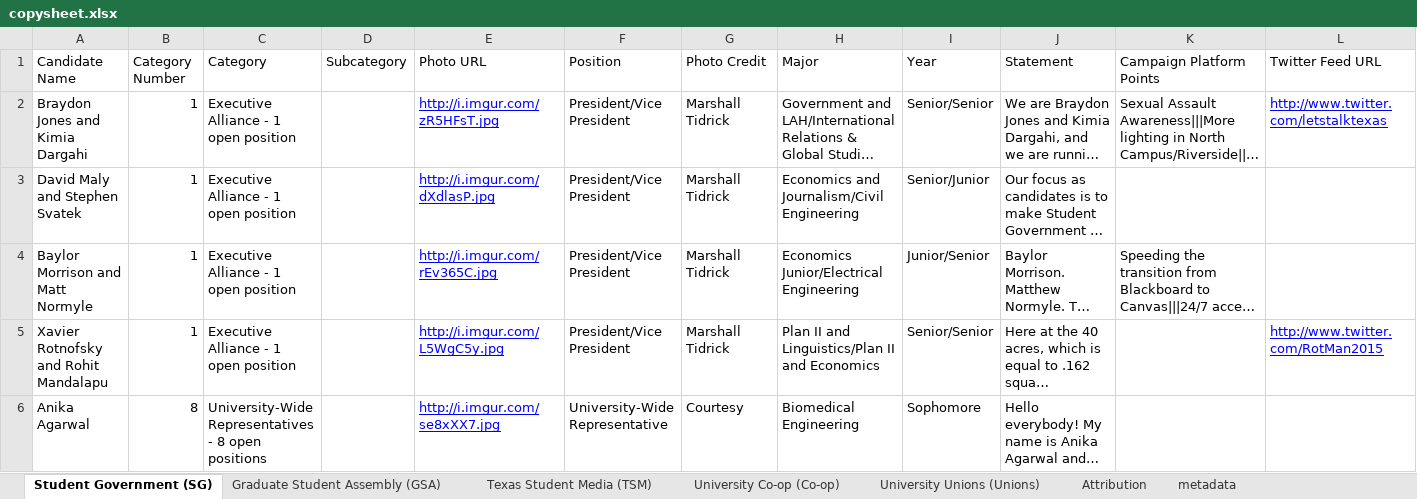
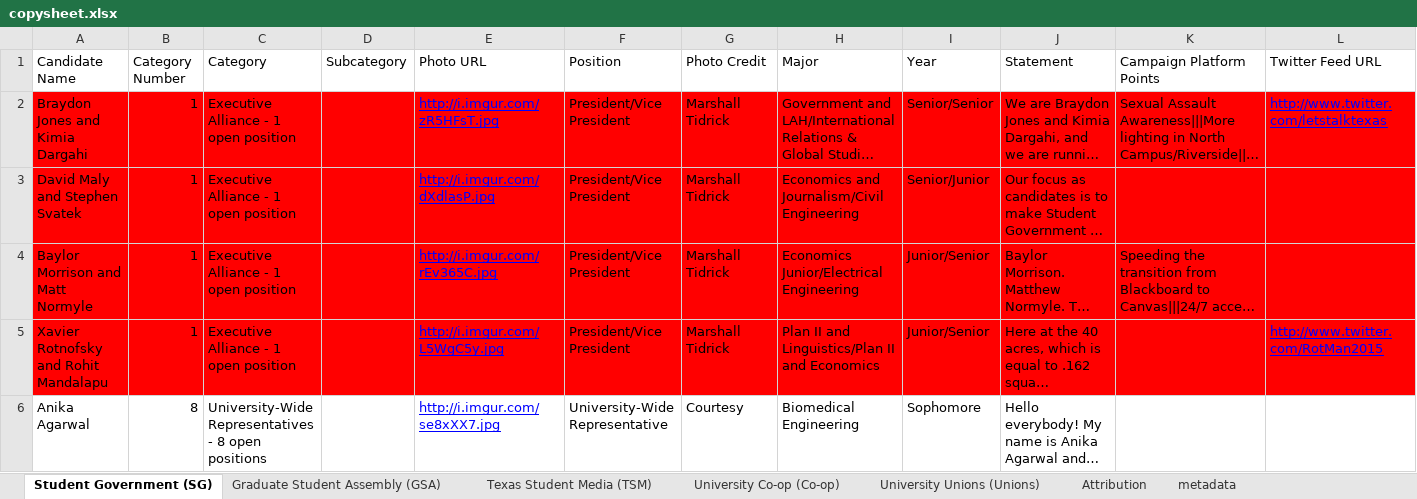
Before and after one commit to sc1f/hd49-expl, an Excel workbook: backend/copysheet.xlsx, sheet Student Government (SG), drawn as a sheet; only a part is shown; long unchanged cells end in …; values as stored, in another font and other column widths than the file's, no borders; charts and pictures not drawn; the diff covers the shown part only; the diff names each change by its address in the sheet, - before the commit and + after, or states it on an @@ line.

Commit message:
new copysheet

```diff
--- a/backend/copysheet.xlsx (sheet Student Government (SG))
+++ b/backend/copysheet.xlsx (sheet Student Government (SG))
-A2:L5 fill: none
+A2:L5 fill: #FF0000
-I5 (Year): Senior/Senior
+I5 (Year): Junior/Senior
```
Also changed, not shown: 25 edited cells and cell formats elsewhere in this sheet, sheet University Unions (Unions), sheet Graduate Student Assembly (GSA), sheet Texas Student Media (TSM), 21 other files.
